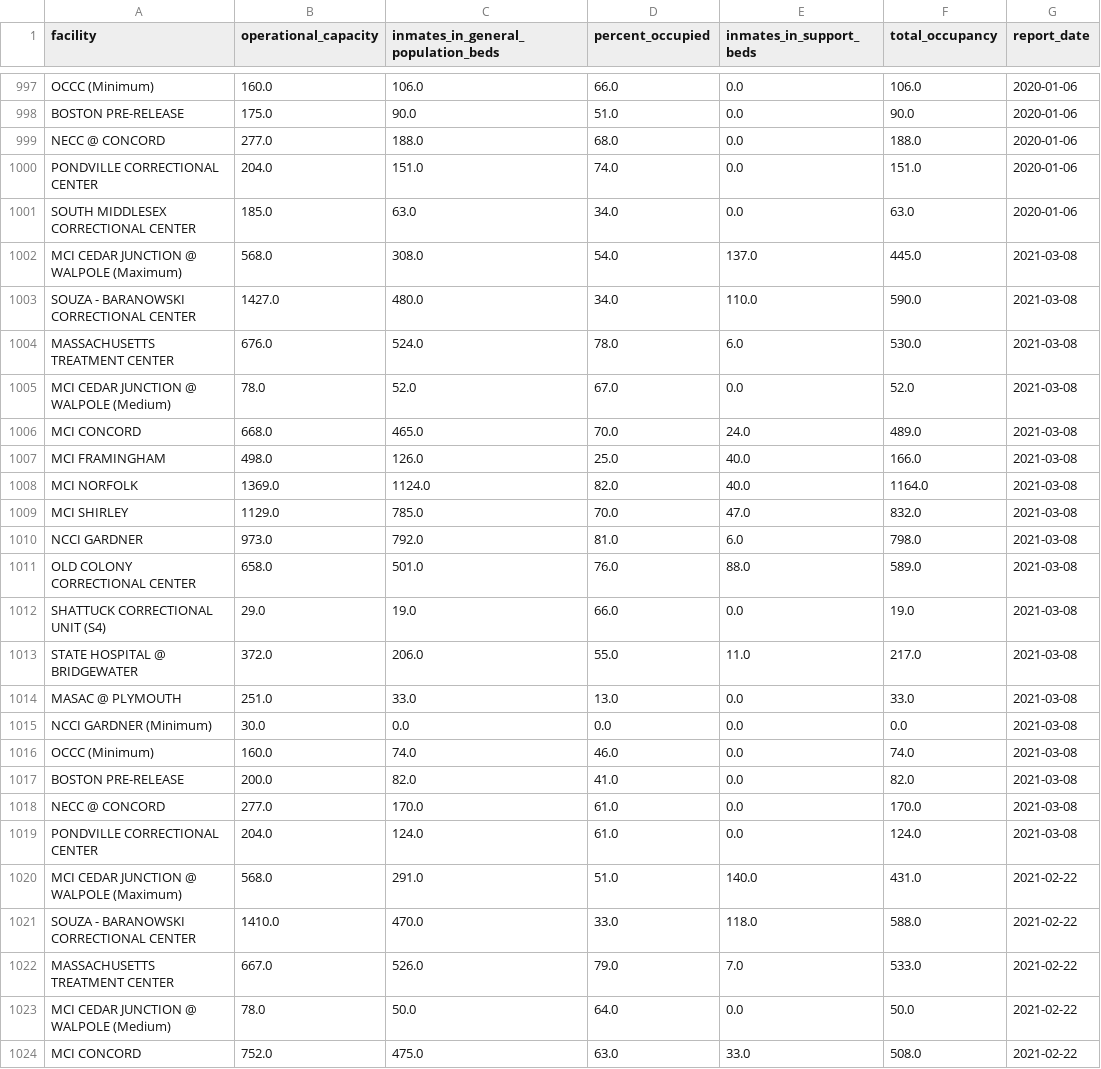
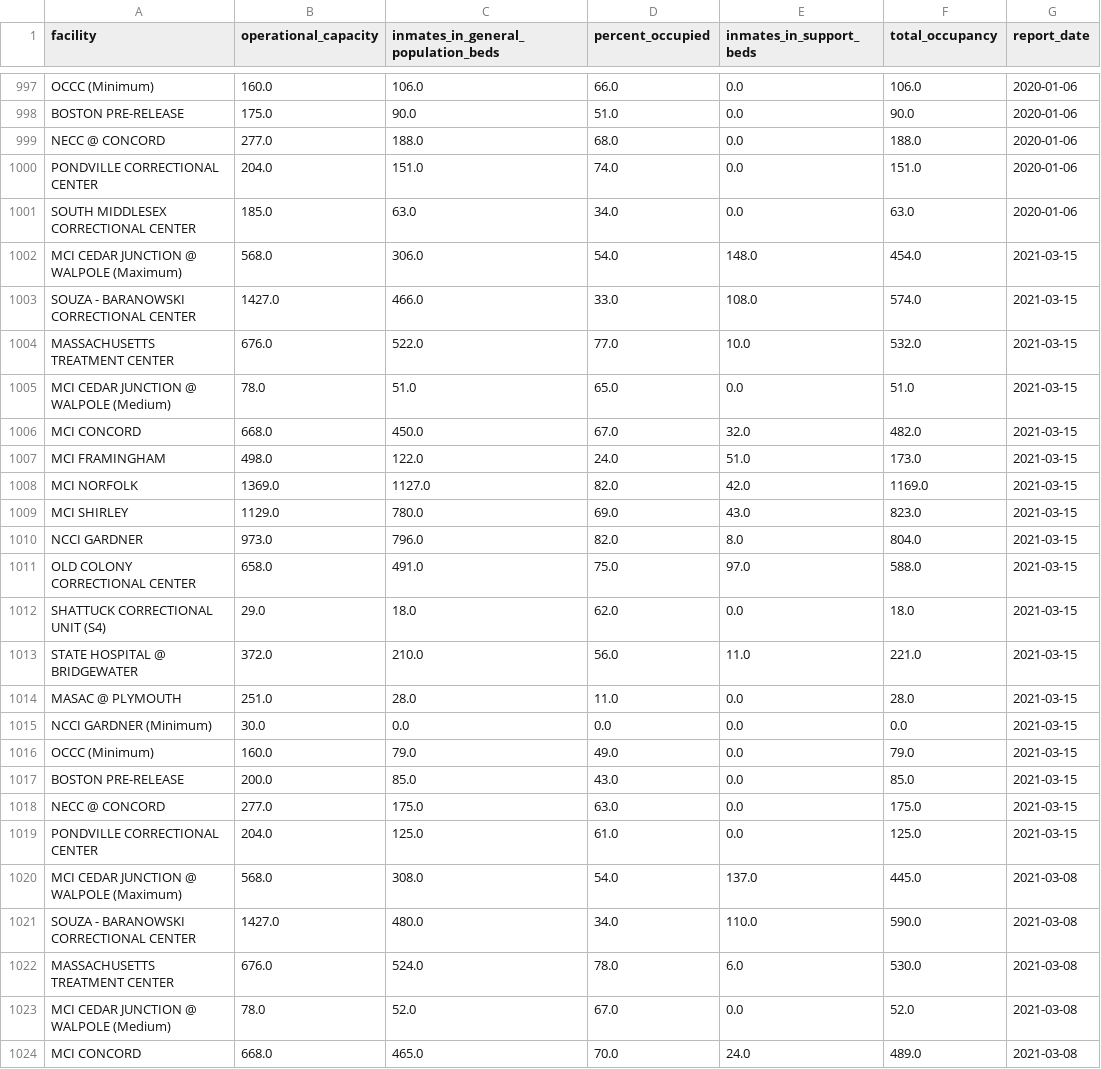
Before and after one commit to jacoblurye/mass-incarceration, a CSV file: data/doc_facilities.csv, drawn as a sheet; only a part is shown, gaps mark what is left out; the shorter side is filled out with more unchanged rows.

```diff
--- a/data/doc_facilities.csv
+++ b/data/doc_facilities.csv
@@ -1001,2 +1001,20 @@ PONDVILLE CORRECTIONAL CENTER,204.0,151.0,74.0,0.0,151.0,2020-01-06
 SOUTH MIDDLESEX CORRECTIONAL CENTER,185.0,63.0,34.0,0.0,63.0,2020-01-06
+MCI CEDAR JUNCTION @ WALPOLE (Maximum),568.0,306.0,54.0,148.0,454.0,2021-03-15
+SOUZA - BARANOWSKI CORRECTIONAL CENTER,1427.0,466.0,33.0,108.0,574.0,2021-03-15
+MASSACHUSETTS TREATMENT CENTER,676.0,522.0,77.0,10.0,532.0,2021-03-15
+MCI CEDAR JUNCTION @ WALPOLE (Medium),78.0,51.0,65.0,0.0,51.0,2021-03-15
+MCI CONCORD,668.0,450.0,67.0,32.0,482.0,2021-03-15
+MCI FRAMINGHAM,498.0,122.0,24.0,51.0,173.0,2021-03-15
+MCI NORFOLK,1369.0,1127.0,82.0,42.0,1169.0,2021-03-15
+MCI SHIRLEY,1129.0,780.0,69.0,43.0,823.0,2021-03-15
+NCCI GARDNER,973.0,796.0,82.0,8.0,804.0,2021-03-15
+OLD COLONY CORRECTIONAL CENTER,658.0,491.0,75.0,97.0,588.0,2021-03-15
+SHATTUCK CORRECTIONAL UNIT (S4),29.0,18.0,62.0,0.0,18.0,2021-03-15
+STATE HOSPITAL @ BRIDGEWATER,372.0,210.0,56.0,11.0,221.0,2021-03-15
+MASAC @ PLYMOUTH,251.0,28.0,11.0,0.0,28.0,2021-03-15
+NCCI GARDNER (Minimum),30.0,0.0,0.0,0.0,0.0,2021-03-15
+OCCC (Minimum),160.0,79.0,49.0,0.0,79.0,2021-03-15
+BOSTON PRE-RELEASE,200.0,85.0,43.0,0.0,85.0,2021-03-15
+NECC @ CONCORD,277.0,175.0,63.0,0.0,175.0,2021-03-15
+PONDVILLE CORRECTIONAL CENTER,204.0,125.0,61.0,0.0,125.0,2021-03-15
 MCI CEDAR JUNCTION @ WALPOLE (Maximum),568.0,308.0,54.0,137.0,445.0,2021-03-08
```
Also changed, not shown: data/county_facilities.csv, 1 other file.
